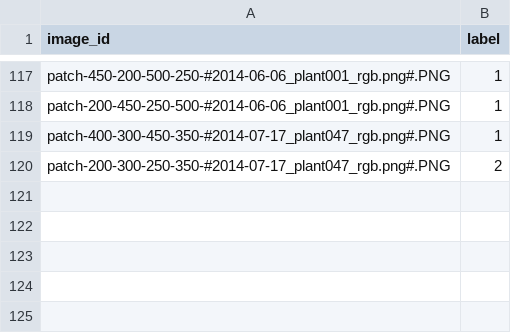
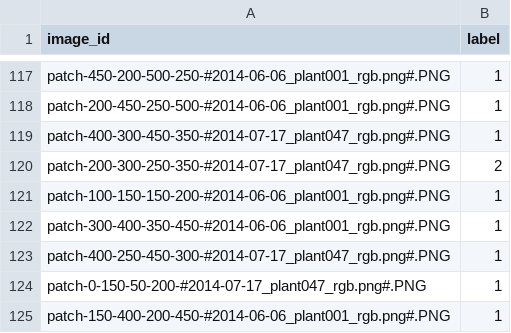
Before and after one commit to maps-as-data/MapReader, a CSV file: examples/non-geospatial/classification_plant_phenotype/annotations_phenotype_open_access/phenotype_test_#kasra#.csv, drawn as a sheet; only a part is shown, gaps mark what is left out; the diff names each change by its address in the sheet, - before the commit and + after, or states it on an @@ line.

Commit message:
add annotations

```diff
--- a/examples/non-geospatial/classification_plant_phenotype/annotations_phenotype_open_access/phenotype_test_#kasra#.csv
+++ b/examples/non-geospatial/classification_plant_phenotype/annotations_phenotype_open_access/phenotype_test_#kasra#.csv
+row 121: patch-100-150-150-200-#2014-06-06_plant001_rgb.png#.PNG | 1
+row 122: patch-300-400-350-450-#2014-06-06_plant001_rgb.png#.PNG | 1
+row 123: patch-400-250-450-300-#2014-07-17_plant047_rgb.png#.PNG | 1
+row 124: patch-0-150-50-200-#2014-07-17_plant047_rgb.png#.PNG | 1
+row 125: patch-150-400-200-450-#2014-06-06_plant001_rgb.png#.PNG | 1
```
